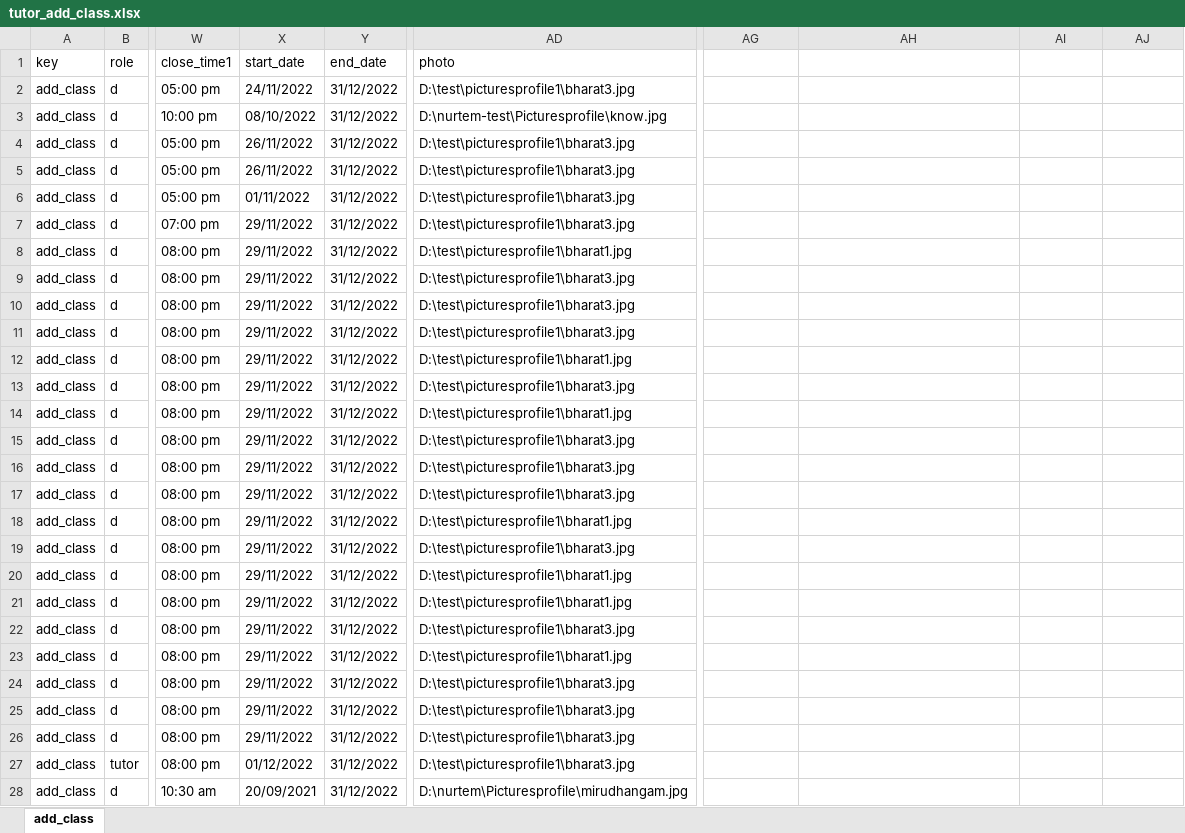
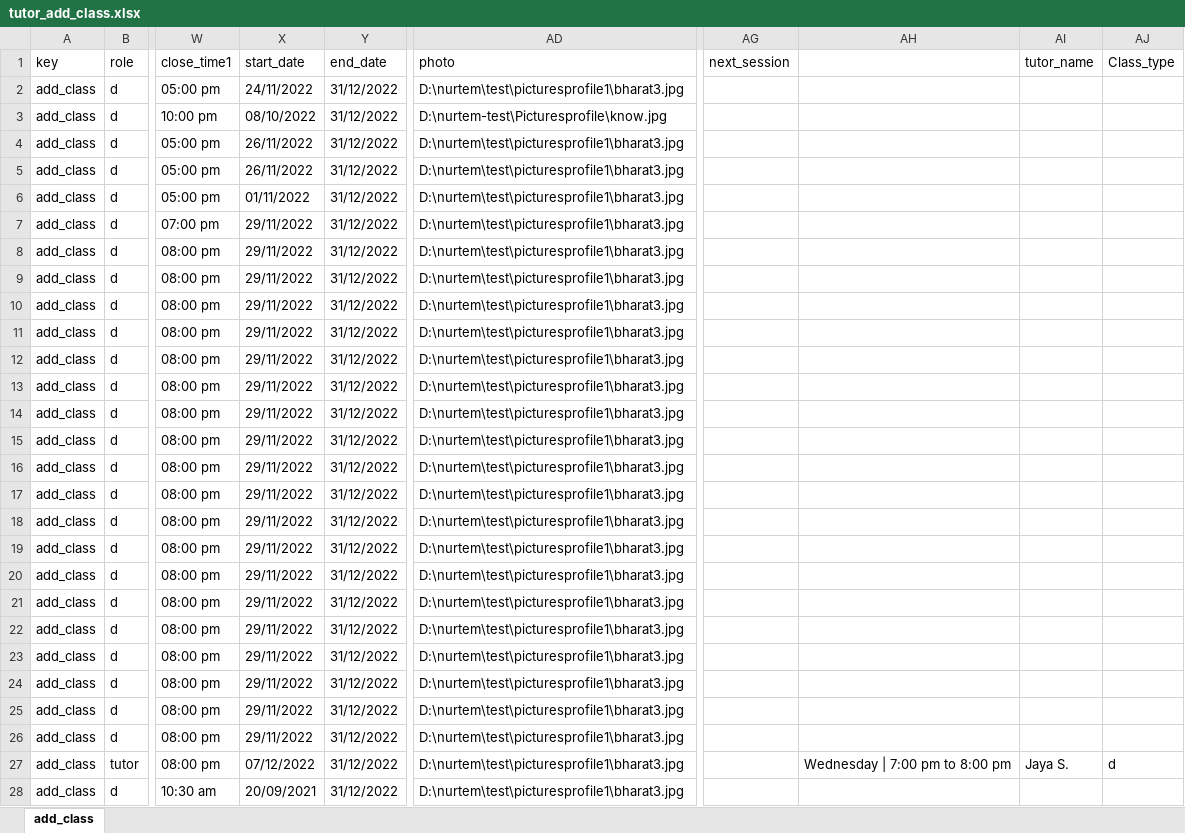
Before and after one commit to rajthilak87/test, an Excel workbook: TestDataXls/tutor_add_class.xlsx, sheet add_class, drawn as a sheet; only a part is shown, gaps mark what is left out; values as stored, in another font and other column widths than the file's, no borders; the diff covers the shown part only; the diff names each change by its address in the sheet, - before the commit and + after, or states it on an @@ line.

```diff
--- a/TestDataXls/tutor_add_class.xlsx (sheet add_class)
+++ b/TestDataXls/tutor_add_class.xlsx (sheet add_class)
-AG1: (empty)
+AG1: next_session
-AI1: (empty)
+AI1: tutor_name
-AJ1: (empty)
+AJ1: Class_type
-AD2 (photo): D:\test\picturesprofile1\bharat3.jpg
+AD2 (photo): D:\nurtem\test\picturesprofile1\bharat3.jpg
-AD4:AD7 (photo): D:\test\picturesprofile1\bharat3.jpg
+AD4:AD7 (photo): D:\nurtem\test\picturesprofile1\bharat3.jpg
-AD8 (photo): D:\test\picturesprofile1\bharat1.jpg
+AD8 (photo): D:\nurtem\test\picturesprofile1\bharat3.jpg
-AD9:AD11 (photo): D:\test\picturesprofile1\bharat3.jpg
+AD9:AD11 (photo): D:\nurtem\test\picturesprofile1\bharat3.jpg
-AD12 (photo): D:\test\picturesprofile1\bharat1.jpg
+AD12 (photo): D:\nurtem\test\picturesprofile1\bharat3.jpg
-AD13 (photo): D:\test\picturesprofile1\bharat3.jpg
+AD13 (photo): D:\nurtem\test\picturesprofile1\bharat3.jpg
-AD14 (photo): D:\test\picturesprofile1\bharat1.jpg
+AD14 (photo): D:\nurtem\test\picturesprofile1\bharat3.jpg
-AD15:AD17 (photo): D:\test\picturesprofile1\bharat3.jpg
+AD15:AD17 (photo): D:\nurtem\test\picturesprofile1\bharat3.jpg
-AD18 (photo): D:\test\picturesprofile1\bharat1.jpg
+AD18 (photo): D:\nurtem\test\picturesprofile1\bharat3.jpg
-AD19 (photo): D:\test\picturesprofile1\bharat3.jpg
+AD19 (photo): D:\nurtem\test\picturesprofile1\bharat3.jpg
-AD20:AD21 (photo): D:\test\picturesprofile1\bharat1.jpg
+AD20:AD21 (photo): D:\nurtem\test\picturesprofile1\bharat3.jpg
-AD22 (photo): D:\test\picturesprofile1\bharat3.jpg
+AD22 (photo): D:\nurtem\test\picturesprofile1\bharat3.jpg
-AD23 (photo): D:\test\picturesprofile1\bharat1.jpg
+AD23 (photo): D:\nurtem\test\picturesprofile1\bharat3.jpg
-AD24:AD27 (photo): D:\test\picturesprofile1\bharat3.jpg
+AD24:AD27 (photo): D:\nurtem\test\picturesprofile1\bharat3.jpg
-X27 (start_date): 01/12/2022
+X27 (start_date): 07/12/2022
-AH27: (empty)
+AH27: Wednesday | 7:00 pm to 8:00 pm
-AI27 (tutor_name): (empty)
+AI27 (tutor_name): Jaya S.
-AJ27 (Class_type): (empty)
+AJ27 (Class_type): d
-AD28 (photo): D:\nurtem\Picturesprofile\mirudhangam.jpg
+AD28 (photo): D:\nurtem\test\picturesprofile1\bharat3.jpg
```
Also changed, not shown: 9 edited cells elsewhere in this sheet, Screenshots/Add class Report.xlsx, TestDataXls/tutor_add_class_501.xlsx, 5 other files.
